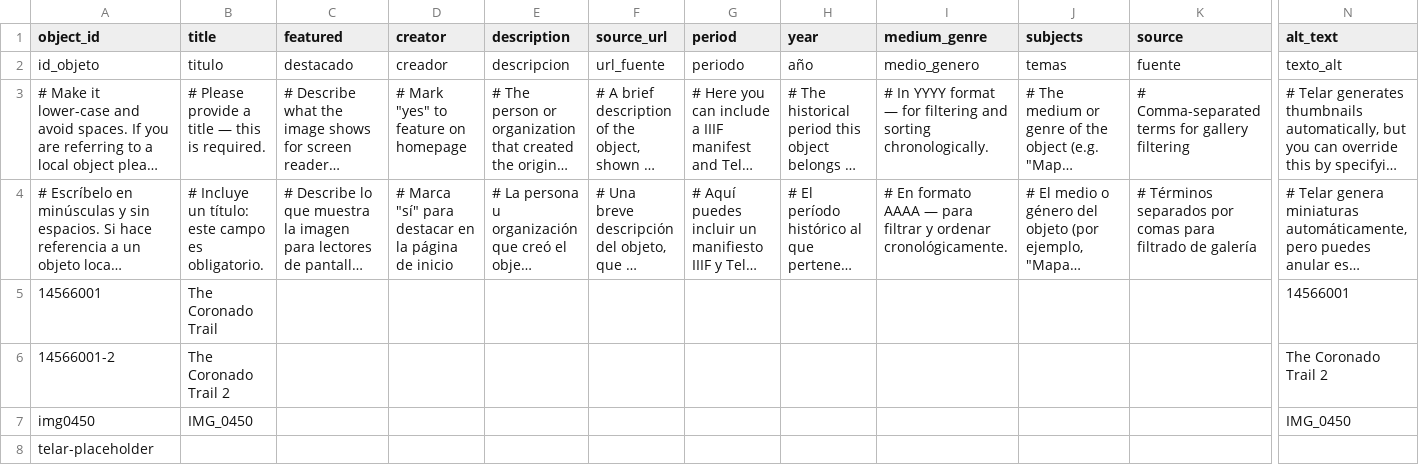
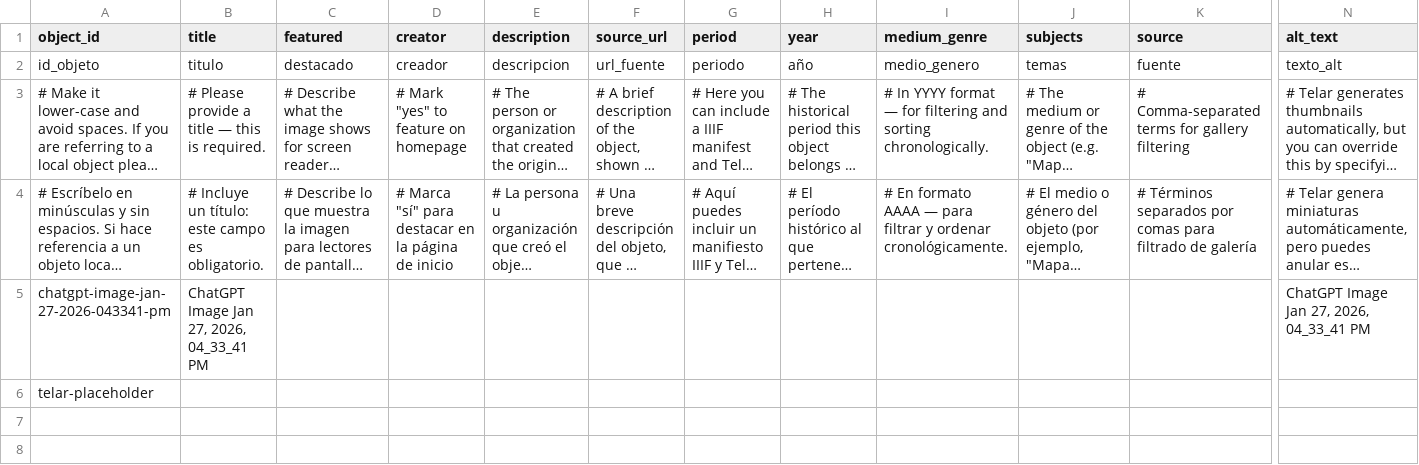
Before and after one commit to dylanloring/telarexperiment1, a CSV file: telar-content/spreadsheets/objects.csv, drawn as a sheet; only a part is shown, gaps mark what is left out; long unchanged cells end in …; removed rows and columns are numbered as before the commit, all else as after; rows hold the shown columns only; the diff names each change by its address in the sheet, - before the commit and + after, or states it on an @@ line.

Commit message:
Add chatgpt-image-jan-27-2026-043341-pm via Telar Compositor [skip ci]

```diff
--- a/telar-content/spreadsheets/objects.csv
+++ b/telar-content/spreadsheets/objects.csv
-row 5: 14566001 | The Coronado Trail |  |  |  |  |  |  |  |  |  | 14566001
-row 6: 14566001-2 | The Coronado Trail 2 |  |  |  |  |  |  |  |  |  | The Coronado Trail 2
-row 7: img0450 | IMG_0450 |  |  |  |  |  |  |  |  |  | IMG_0450
+row 5: chatgpt-image-jan-27-2026-043341-pm | ChatGPT Image Jan 27, 2026, 04_33_41 PM |  |  |  |  |  |  |  |  |  | ChatGPT Image Jan 27, 2026, 04_33_41 PM
```
Also changed, not shown: 1 other file.
